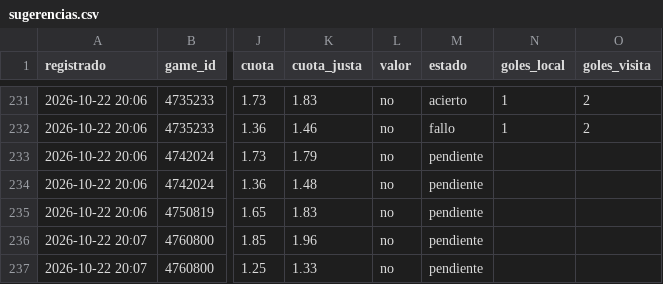
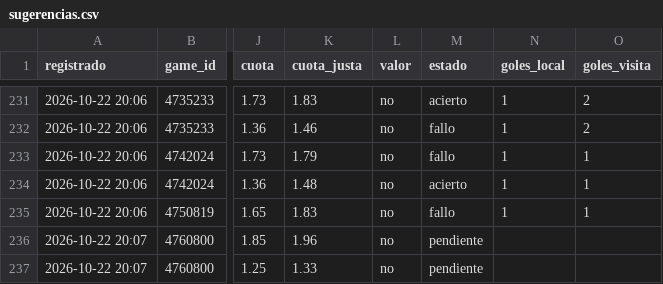
Before and after one commit to JoseVilcatoma/datazos-bot, a CSV file: data/sugerencias.csv, drawn as a sheet; only a part is shown, gaps mark what is left out; the diff names each change by its address in the sheet, - before the commit and + after, or states it on an @@ line.

Commit message:
Actualizar estado de datazos

```diff
--- a/data/sugerencias.csv
+++ b/data/sugerencias.csv
-M233 (estado): pendiente
+M233 (estado): fallo
-N233:N235 (goles_local): (empty)
+N233:N235 (goles_local): 1
-O233:O235 (goles_visita): (empty)
+O233:O235 (goles_visita): 1
-M234 (estado): pendiente
+M234 (estado): acierto
-M235 (estado): pendiente
+M235 (estado): fallo
```
Also changed, not shown: 1 other file.
